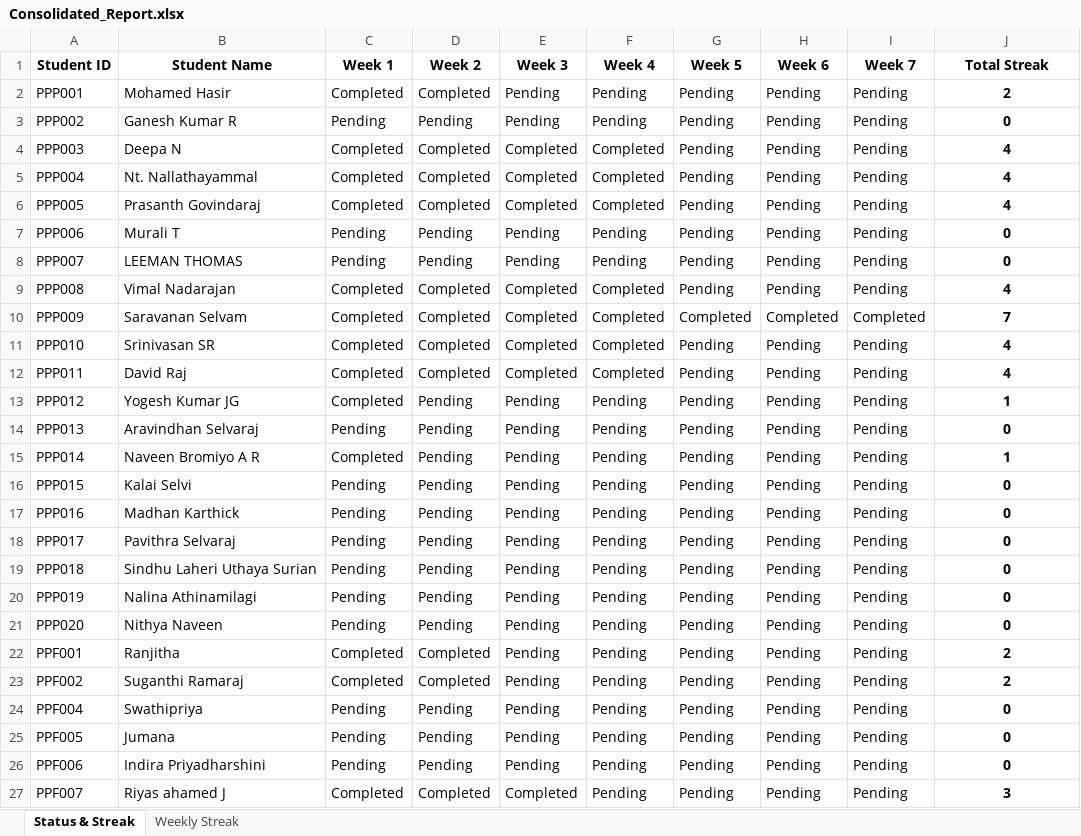
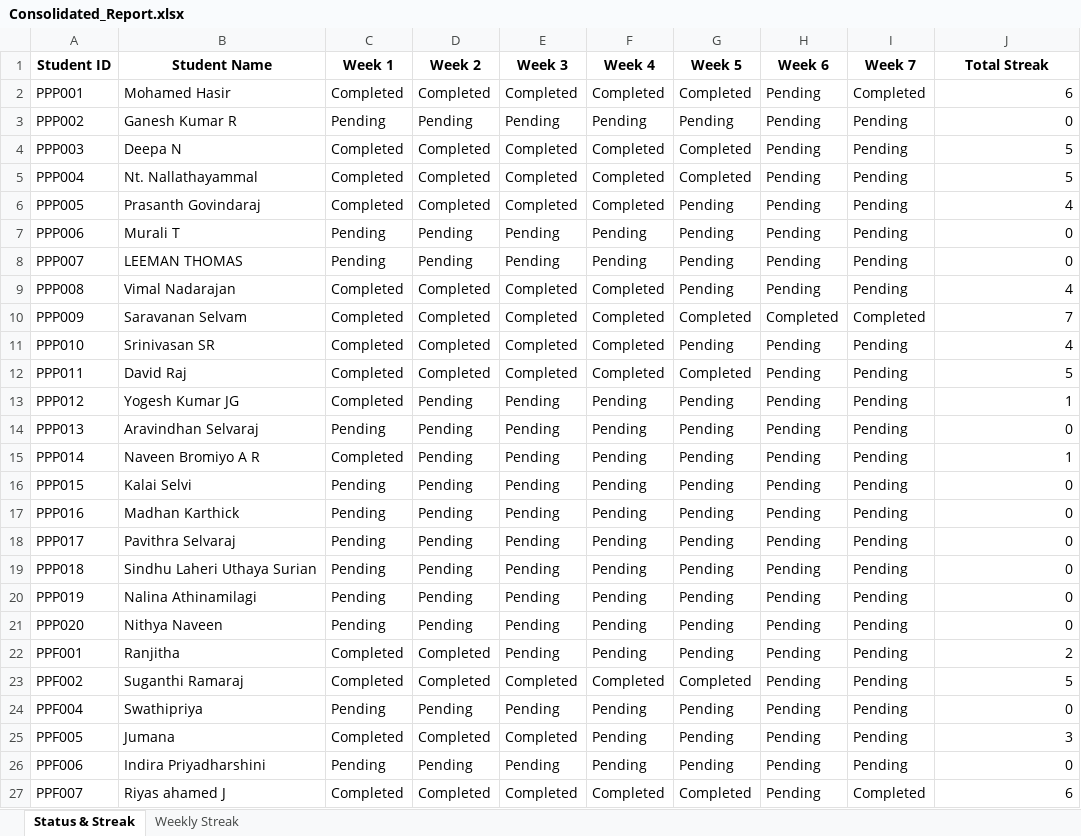
Before and after one commit to NeejaViju/StudentsReport, an Excel workbook: Sample_Task_name/Consolidated_Report.xlsx, sheet Status & Streak, drawn as a sheet; values as stored, in another font and other column widths than the file's, no borders; conditional formats and table styles not drawn; the diff names each change by its address in the sheet, - before the commit and + after, or states it on an @@ line.

```diff
--- a/Sample_Task_name/Consolidated_Report.xlsx (sheet Status & Streak)
+++ b/Sample_Task_name/Consolidated_Report.xlsx (sheet Status & Streak)
-E2 (Week 3): Pending
+E2 (Week 3): Completed
-F2 (Week 4): Pending
+F2 (Week 4): Completed
-G2 (Week 5): Pending
+G2 (Week 5): Completed
-I2 (Week 7): Pending
+I2 (Week 7): Completed
-J2 (Total Streak): 2
+J2 (Total Streak): 6
@@ J2:J27 bold: on → off, alignment: center → right @@
-G4:G5 (Week 5): Pending
+G4:G5 (Week 5): Completed
-J4:J5 (Total Streak): 4
+J4:J5 (Total Streak): 5
-G12 (Week 5): Pending
+G12 (Week 5): Completed
-J12 (Total Streak): 4
+J12 (Total Streak): 5
-E23 (Week 3): Pending
+E23 (Week 3): Completed
-F23 (Week 4): Pending
+F23 (Week 4): Completed
-G23 (Week 5): Pending
+G23 (Week 5): Completed
-J23 (Total Streak): 2
+J23 (Total Streak): 5
-C25 (Week 1): Pending
+C25 (Week 1): Completed
-D25 (Week 2): Pending
+D25 (Week 2): Completed
-E25 (Week 3): Pending
+E25 (Week 3): Completed
-J25 (Total Streak): 0
+J25 (Total Streak): 3
-F27 (Week 4): Pending
+F27 (Week 4): Completed
-G27 (Week 5): Pending
+G27 (Week 5): Completed
-I27 (Week 7): Pending
+I27 (Week 7): Completed
-J27 (Total Streak): 3
+J27 (Total Streak): 6
```
Also changed, not shown: sheet Weekly Streak, Analysis_Report.xlsx, Week05_report.xlsx, 8 other files.
